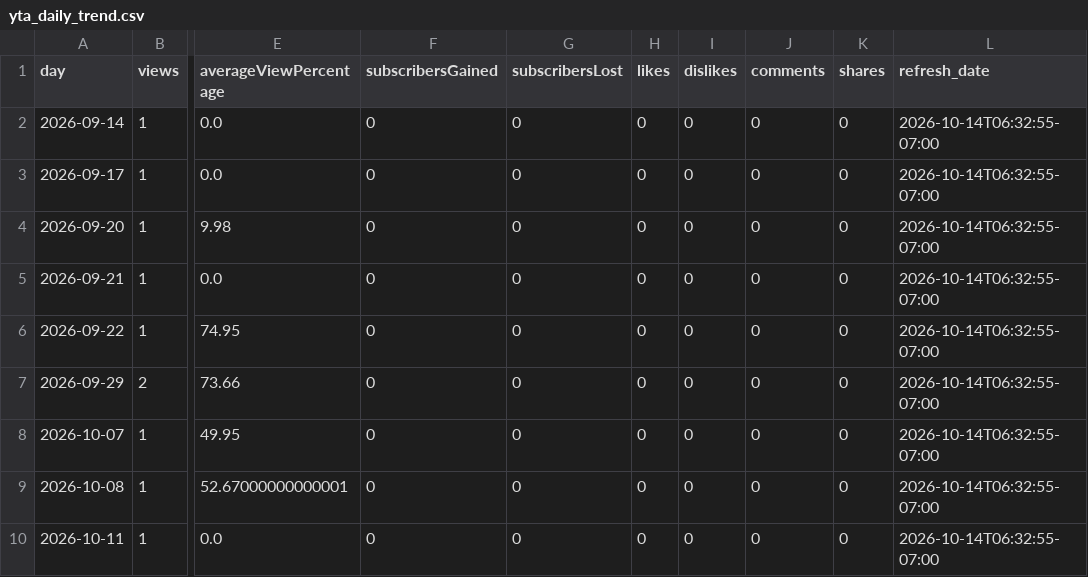
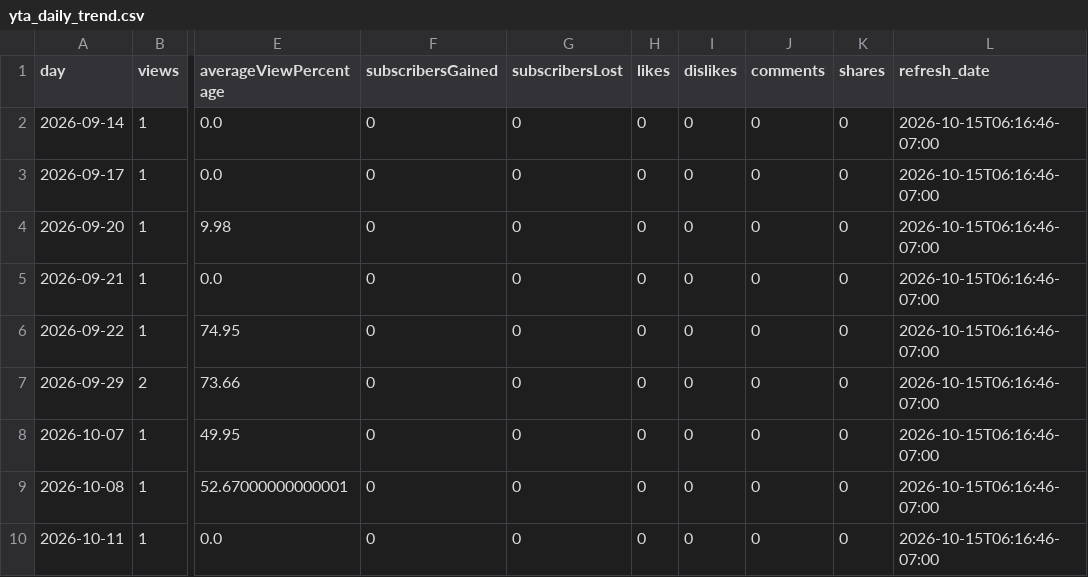
Before and after one commit to zeafang/kepilot-youtube_channel, a CSV file: yta_outputs/yta_daily_trend.csv, drawn as a sheet; only a part is shown, gaps mark what is left out; the diff names each change by its address in the sheet, - before the commit and + after, or states it on an @@ line.

```diff
--- a/yta_outputs/yta_daily_trend.csv
+++ b/yta_outputs/yta_daily_trend.csv
-L2:L10 (refresh_date): 2026-10-14T06:32:55-07:00
+L2:L10 (refresh_date): 2026-10-15T06:16:46-07:00
```
Also changed, not shown: yta_outputs/yta_top_videos.csv, yta_outputs/yta_traffic_sources.csv.
